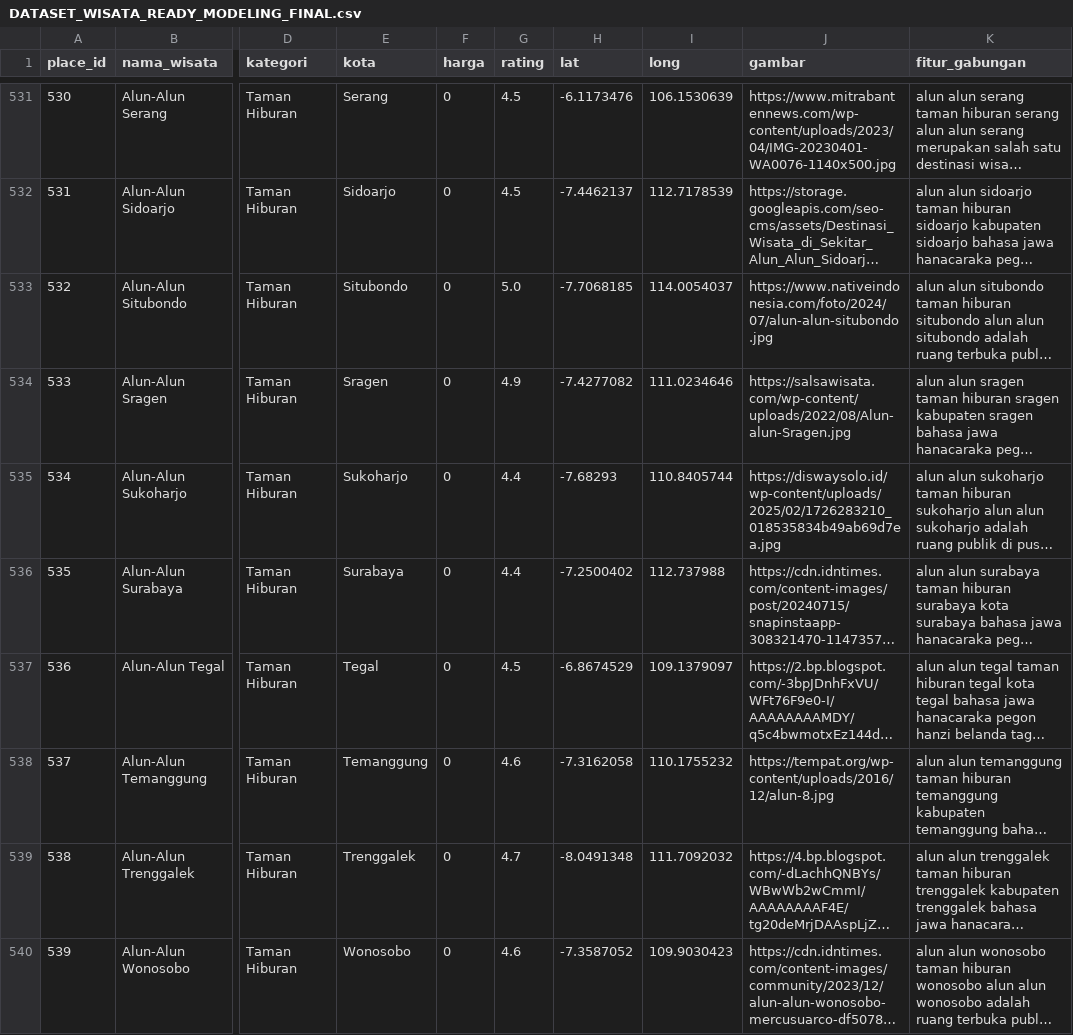
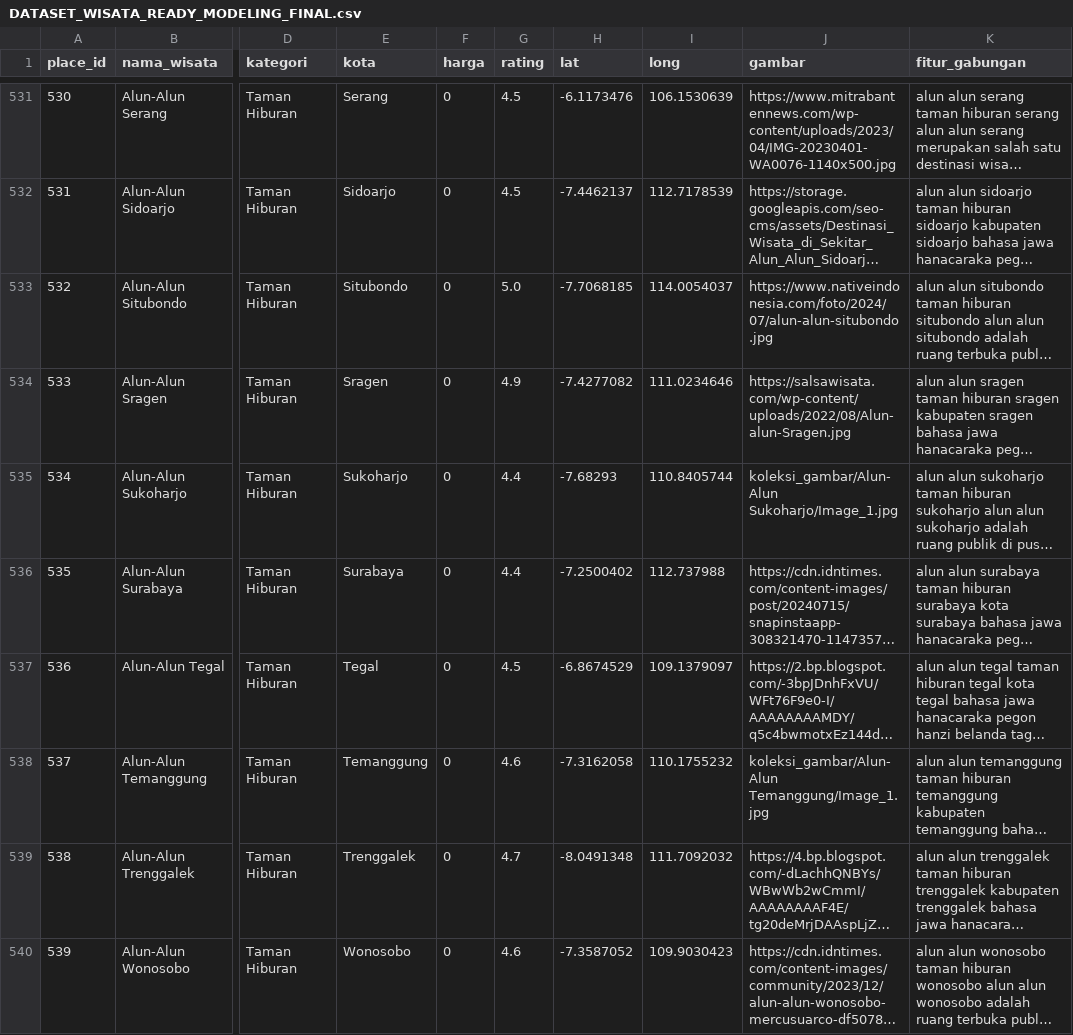
Before and after one commit to byeonipai/rekomendasiwisatajawa, a CSV file: projectwisata/data/DATASET_WISATA_READY_MODELING_FINAL.csv, drawn as a sheet; only a part is shown, gaps mark what is left out; long unchanged cells end in …; the diff covers the shown part only; the diff names each change by its address in the sheet, - before the commit and + after, or states it on an @@ line.

Commit message:
tambah gambar dan ubah url tidak aktif

```diff
--- a/projectwisata/data/DATASET_WISATA_READY_MODELING_FINAL.csv
+++ b/projectwisata/data/DATASET_WISATA_READY_MODELING_FINAL.csv
-J535 (gambar): https://diswaysolo.id/wp-content/uploads/2025/02/1726283210_018535834b49ab69d7ea.jpg
+J535 (gambar): koleksi_gambar/Alun-Alun Sukoharjo/Image_1.jpg
-J538 (gambar): https://tempat.org/wp-content/uploads/2016/12/alun-8.jpg
+J538 (gambar): koleksi_gambar/Alun-Alun Temanggung/Image_1.jpg
```
Also changed, not shown: 24 edited cells elsewhere in this file, 26 other files.
